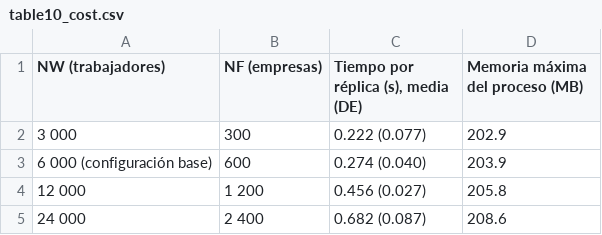
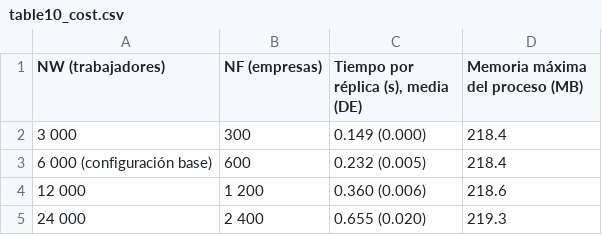
Before and after one commit to mzavalasaldana-cloud/gemelo-digital-3d-del-mercado-laboral, a CSV file: outputs/table10_cost.csv, drawn as a sheet.

```diff
--- a/outputs/table10_cost.csv
+++ b/outputs/table10_cost.csv
@@ -1,5 +1,5 @@
 NW (trabajadores),NF (empresas),"Tiempo por réplica (s), media (DE)",Memoria máxima del proceso (MB)
-3 000,300,0.222 (0.077),202.9
-6 000 (configuración base),600,0.274 (0.040),203.9
-12 000,1 200,0.456 (0.027),205.8
-24 000,2 400,0.682 (0.087),208.6
+3 000,300,0.149 (0.000),218.4
+6 000 (configuración base),600,0.232 (0.005),218.4
+12 000,1 200,0.360 (0.006),218.6
+24 000,2 400,0.655 (0.020),219.3
```
Also changed, not shown: 15 other files.
